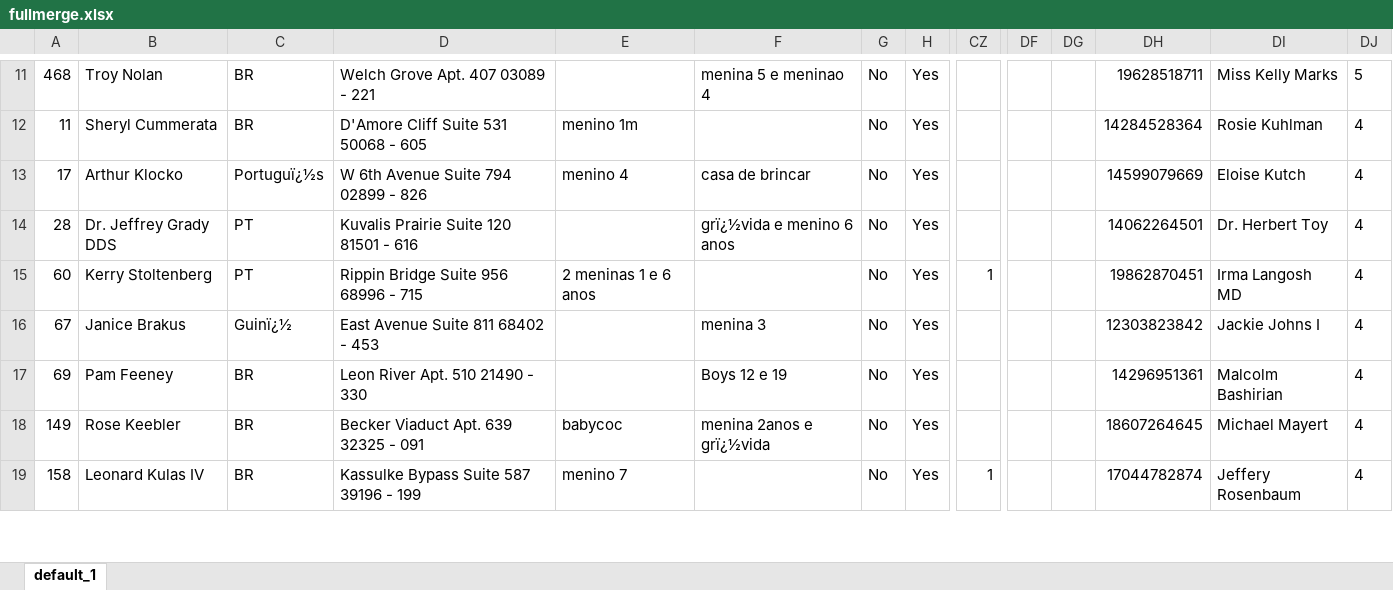
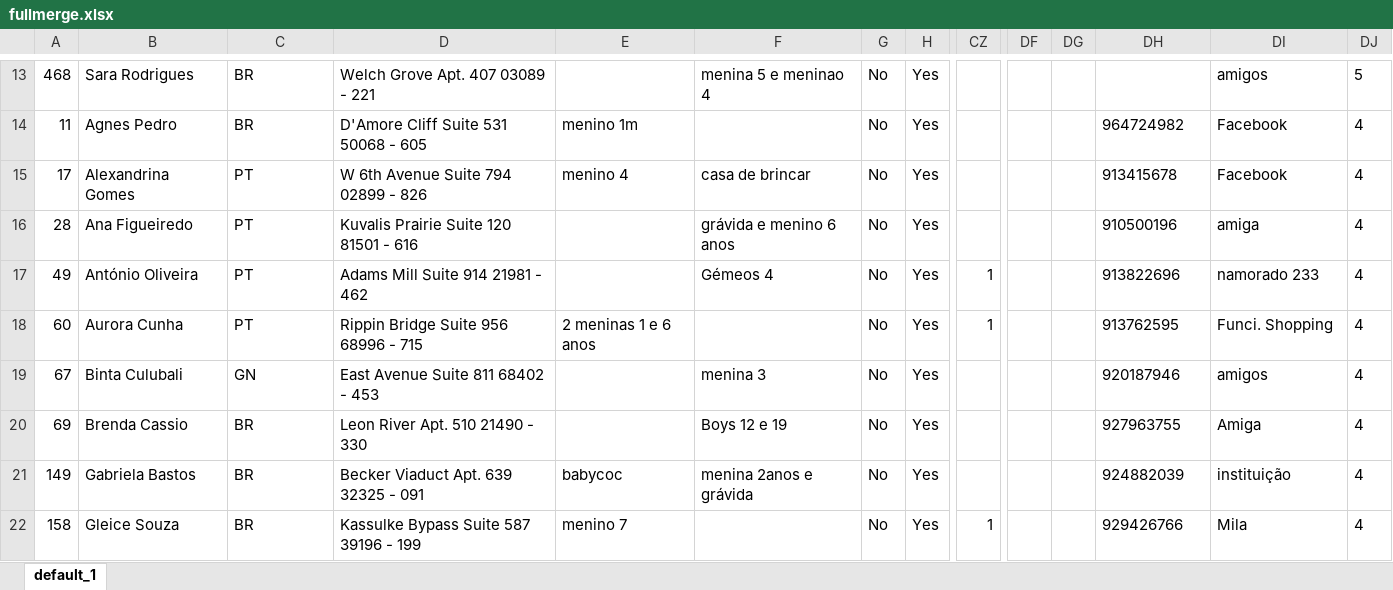
Before and after one commit to flav1o/isi-knime, an Excel workbook: outputs/fullmerge.xlsx, sheet default_1, drawn as a sheet; only a part is shown, gaps mark what is left out; values as stored, in another font and other column widths than the file's, no borders; addresses are those after the commit; rows hold the shown columns only; the diff covers the shown part only; the diff names each change by its address in the sheet, - before the commit and + after, or states it on an @@ line.

```diff
--- a/outputs/fullmerge.xlsx (sheet default_1)
+++ b/outputs/fullmerge.xlsx (sheet default_1)
-B13: Troy Nolan
+B13: Sara Rodrigues
-DH13: 19628518711
+DH13: (empty)
-DI13: Miss Kelly Marks
+DI13: amigos
-B14: Sheryl Cummerata
+B14: Agnes Pedro
-DH14: 14284528364
+DH14: 964724982
-DI14: Rosie Kuhlman
+DI14: Facebook
-B15: Arthur Klocko
+B15: Alexandrina Gomes
-C15: Portuguï¿½s
+C15: PT
-DH15: 14599079669
+DH15: 913415678
-DI15: Eloise Kutch
+DI15: Facebook
-B16: Dr. Jeffrey Grady DDS
+B16: Ana Figueiredo
-F16: grï¿½vida e menino 6 anos
+F16: grávida e menino 6 anos
-DH16: 14062264501
+DH16: 910500196
-DI16: Dr. Herbert Toy
+DI16: amiga
+row 17: 49 | António Oliveira | PT | Adams Mill Suite 914 21981 - 462 |  | Gémeos 4 | No | Yes | 1 |  |  | 913822696 | namorado 233 | 4
-B18: Kerry Stoltenberg
+B18: Aurora Cunha
-DH18: 19862870451
+DH18: 913762595
-DI18: Irma Langosh MD
+DI18: Funci. Shopping
-B19: Janice Brakus
+B19: Binta Culubali
-C19: Guinï¿½
+C19: GN
-DH19: 12303823842
+DH19: 920187946
-DI19: Jackie Johns I
+DI19: amigos
-B20: Pam Feeney
+B20: Brenda Cassio
-DH20: 14296951361
+DH20: 927963755
-DI20: Malcolm Bashirian
+DI20: Amiga
-B21: Rose Keebler
+B21: Gabriela Bastos
-F21: menina 2anos e grï¿½vida
+F21: menina 2anos e grávida
-DH21: 18607264645
+DH21: 924882039
-DI21: Michael Mayert
+DI21: instituição
-B22: Leonard Kulas IV
+B22: Gleice Souza
-DH22: 17044782874
+DH22: 929426766
-DI22: Jeffery Rosenbaum
+DI22: Mila
```
Also changed, not shown: 4 added rows, 5 removed rows and 1536 edited cells elsewhere in this sheet, outputs/users.xlsx, outputs/visits.xlsx, 6 other files.
